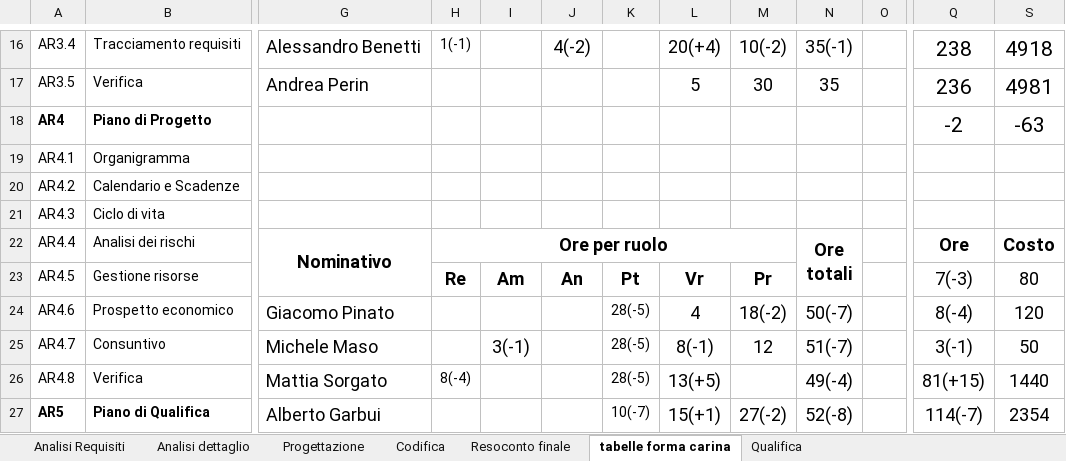
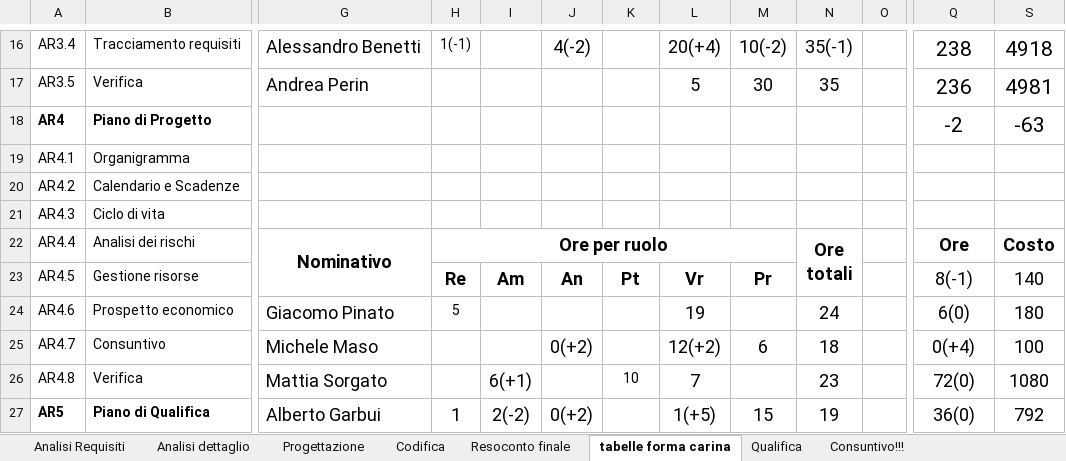
Before and after one commit to gPinato/ApertureProject, an Excel workbook: SWE/Documentazione/Piano_di_Progetto/file sorgenti/Piano orario.xlsx, sheet tabelle forma carina, drawn as a sheet; only a part is shown, gaps mark what is left out; values as stored, in another font and other column widths than the file's, no borders; the diff covers the shown part only; the diff names each change by its address in the sheet, - before the commit and + after, or states it on an @@ line.

```diff
--- a/SWE/Documentazione/Piano_di_Progetto/file sorgenti/Piano orario.xlsx (sheet tabelle forma carina)
+++ b/SWE/Documentazione/Piano_di_Progetto/file sorgenti/Piano orario.xlsx (sheet tabelle forma carina)
+sheet tab: Consuntivo!!!
-Q23: 7(-3)
+Q23: 8(-1)
-S23: 80
+S23: 140
-H24: (empty)
+H24: 5
-K24:K25: 28(-5)
+K24:K25: (empty)
-L24: 4
+L24: 19
-M24: 18(-2)
+M24: (empty)
-N24: 50(-7)
+N24: 24
-Q24: 8(-4)
+Q24: 6(0)
-S24: 120
+S24: 180
-I25: 3(-1)
+I25: (empty)
-J25: (empty)
+J25: 0(+2)
-L25: 8(-1)
+L25: 12(+2)
-M25: 12
+M25: 6
-N25: 51(-7)
+N25: 18
-Q25: 3(-1)
+Q25: 0(+4)
-S25: 50
+S25: 100
-H26: 8(-4)
+H26: (empty)
-I26: (empty)
+I26: 6(+1)
-K26: 28(-5)
+K26: 10
-L26: 13(+5)
+L26: 7
-N26: 49(-4)
+N26: 23
-Q26: 81(+15)
+Q26: 72(0)
-S26: 1440
+S26: 1080
-H27: (empty)
+H27: 1
-I27: (empty)
+I27: 2(-2)
-J27: (empty)
+J27: 0(+2)
-K27: 10(-7)
+K27: (empty)
-L27: 15(+1)
+L27: 1(+5)
-M27: 27(-2)
+M27: 15
-N27: 52(-8)
+N27: 19
-Q27: 114(-7)
+Q27: 36(0)
-S27: 2354
+S27: 792
```
Also changed, not shown: 8 added rows and 29 edited cells elsewhere in this sheet, sheet Resoconto finale, formulas that keep their value, charts or pictures, 7 other files.
